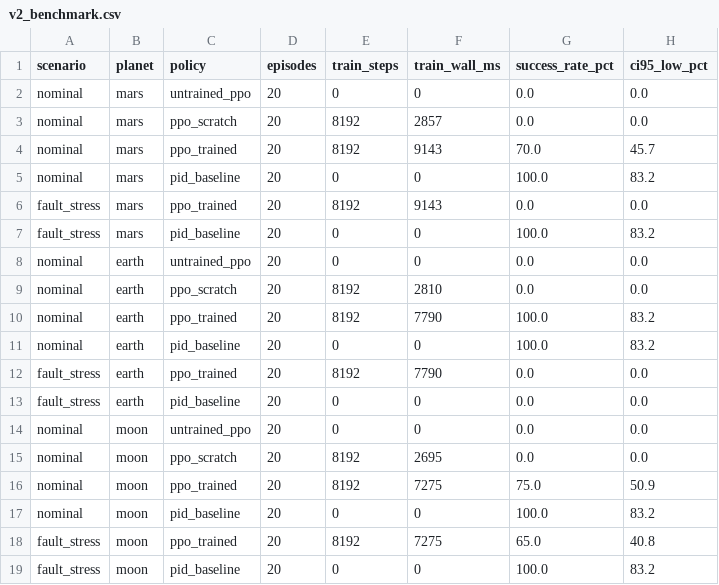
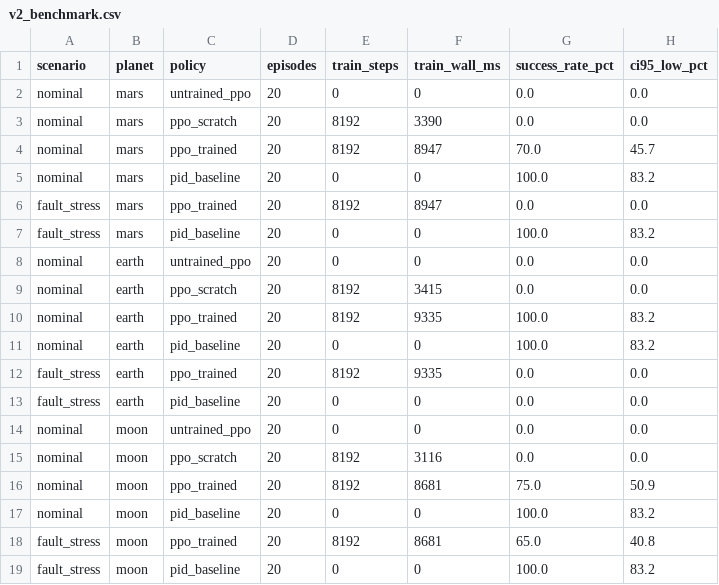
Before and after one commit to unpaid-npc/AetherSim, a CSV file: results/v2_benchmark.csv, drawn as a sheet; only a part is shown; the diff names each change by its address in the sheet, - before the commit and + after, or states it on an @@ line.

```diff
--- a/results/v2_benchmark.csv
+++ b/results/v2_benchmark.csv
-F3 (train_wall_ms): 2857
+F3 (train_wall_ms): 3390
-F4 (train_wall_ms): 9143
+F4 (train_wall_ms): 8947
-F6 (train_wall_ms): 9143
+F6 (train_wall_ms): 8947
-F9 (train_wall_ms): 2810
+F9 (train_wall_ms): 3415
-F10 (train_wall_ms): 7790
+F10 (train_wall_ms): 9335
-F12 (train_wall_ms): 7790
+F12 (train_wall_ms): 9335
-F15 (train_wall_ms): 2695
+F15 (train_wall_ms): 3116
-F16 (train_wall_ms): 7275
+F16 (train_wall_ms): 8681
-F18 (train_wall_ms): 7275
+F18 (train_wall_ms): 8681
```
Also changed, not shown: 49 other files.
